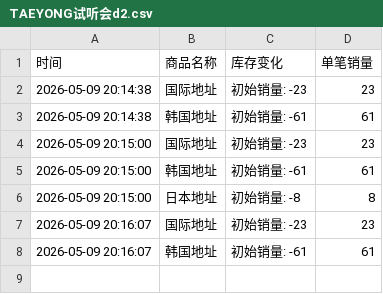
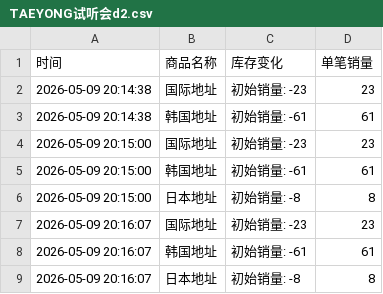
Before and after one commit to yuiki001/TAEYONG-k4d2, a CSV file: TAEYONG试听会d2.csv, drawn as a sheet; the diff names each change by its address in the sheet, - before the commit and + after, or states it on an @@ line.

Commit message:
自动更新数据 2026-05-09 20:16:17

```diff
--- a/TAEYONG试听会d2.csv
+++ b/TAEYONG试听会d2.csv
+row 9: 2026-05-09 20:16:07 | 日本地址 | 初始销量: -8 | 8
```
